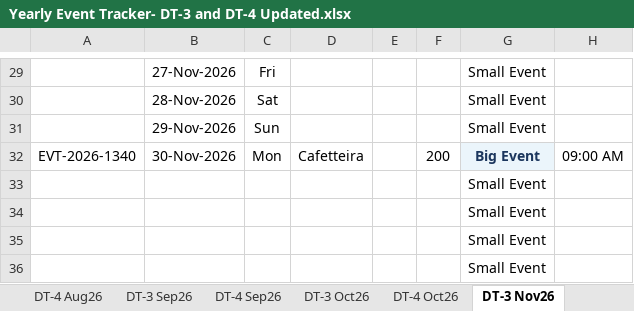
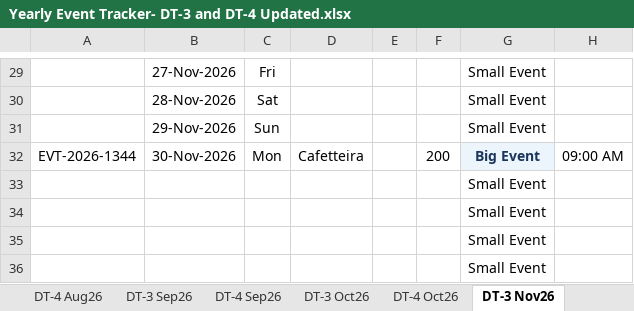
Before and after one commit to satyabrata-sketch/facility-multi-tracker-hub, an Excel workbook: Event/Yearly Event Tracker- DT-3 and DT-4 Updated.xlsx, sheet DT-3 Nov26, drawn as a sheet; only a part is shown, gaps mark what is left out; values as stored, in another font and other column widths than the file's, no borders; the diff names each change by its address in the sheet, - before the commit and + after, or states it on an @@ line.

```diff
--- a/Event/Yearly Event Tracker- DT-3 and DT-4 Updated.xlsx (sheet DT-3 Nov26)
+++ b/Event/Yearly Event Tracker- DT-3 and DT-4 Updated.xlsx (sheet DT-3 Nov26)
-A32: EVT-2026-1340
+A32: EVT-2026-1344
```
Also changed, not shown: sheet DT-4 Sep26, sheet DT-4 Oct26, sheet DT-3 Oct26, sheet DT-4 Nov26, sheet DT-4 Dec26, sheet DT-3 Dec26, Locker/Keys Lock Tracker - 2026 1.xlsx, 3 other files.
